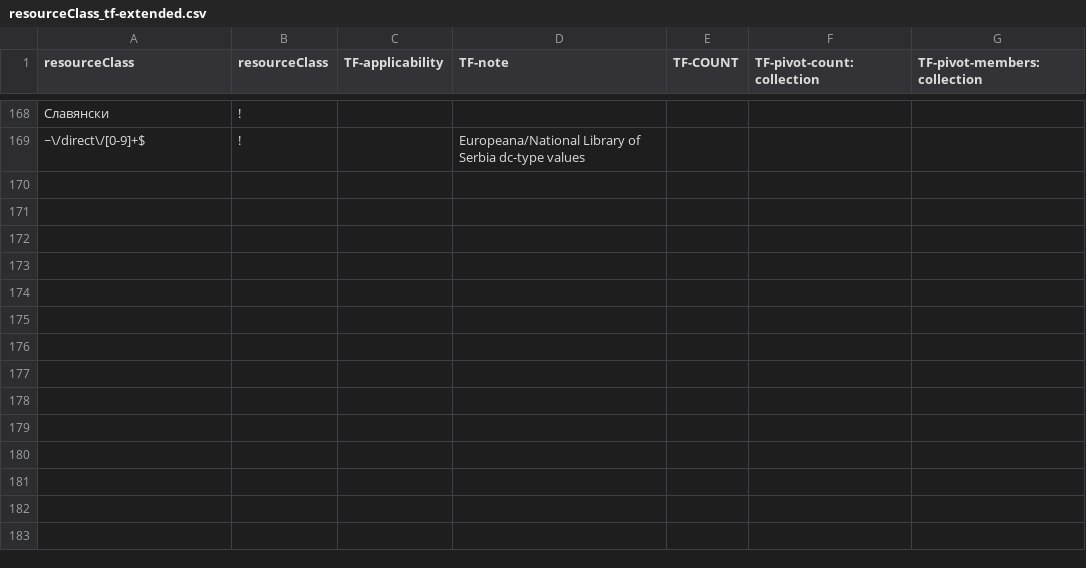
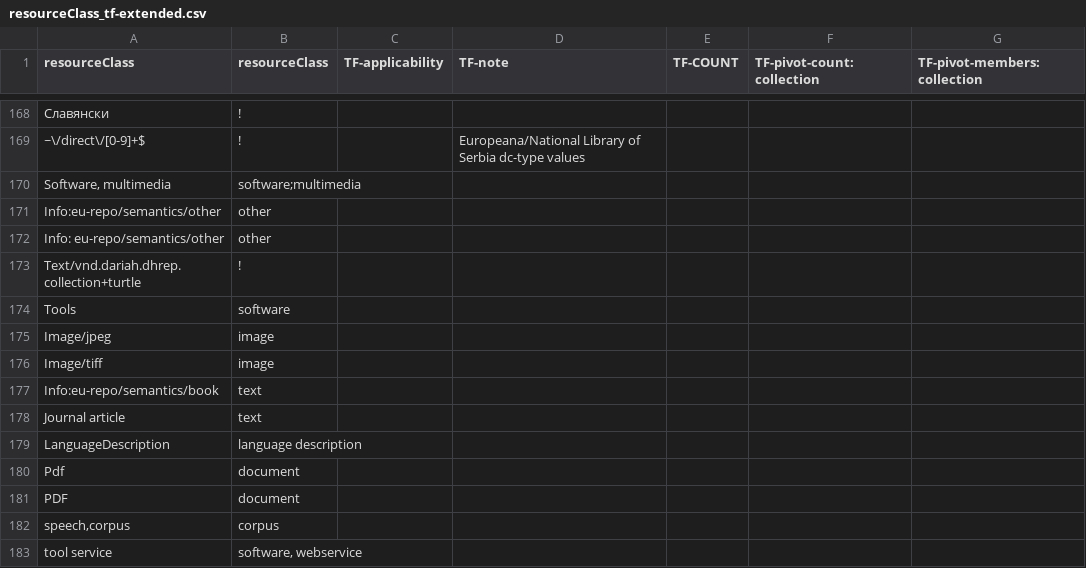
Before and after one commit to clarin-eric/VLO-mapping, a CSV file: value-maps/resourceClass_tf-extended.csv, drawn as a sheet; only a part is shown, gaps mark what is left out; the diff names each change by its address in the sheet, - before the commit and + after, or states it on an @@ line.

Commit message:
added mappings for resourceClass, mostly for software/webservices/tools

```diff
--- a/value-maps/resourceClass_tf-extended.csv
+++ b/value-maps/resourceClass_tf-extended.csv
+row 170: Software, multimedia | software;multimedia
+row 171: Info:eu-repo/semantics/other | other
+row 172: Info: eu-repo/semantics/other | other
+row 173: Text/vnd.dariah.dhrep.collection+turtle | !
+row 174: Tools | software
+row 175: Image/jpeg | image
+row 176: Image/tiff | image
+row 177: Info:eu-repo/semantics/book | text
+row 178: Journal article | text
+row 179: LanguageDescription | language description
+row 180: Pdf | document
+row 181: PDF | document
+row 182: speech,corpus | corpus
+row 183: tool service | software, webservice
```
Also changed, not shown: 1 other file.
